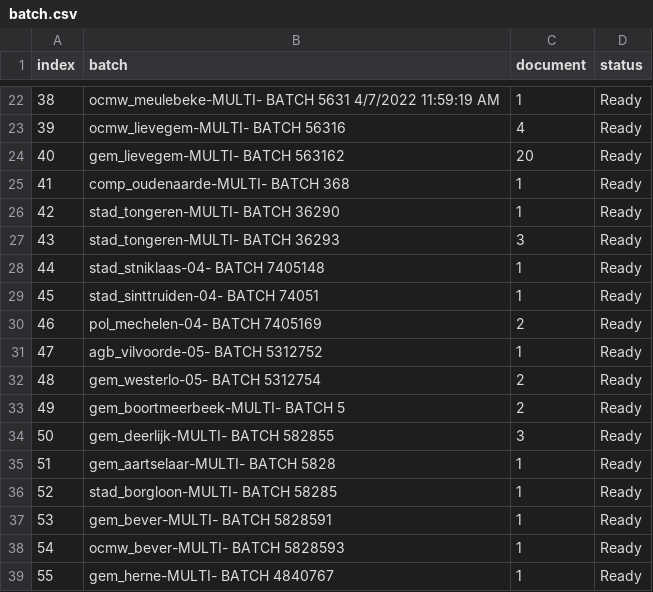
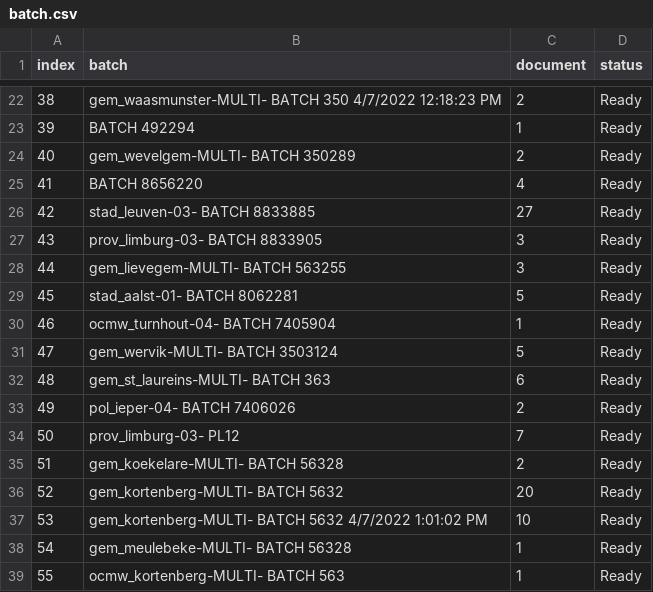
Before and after one commit to harivonyR/puppeteer-webscrap-app, a CSV file: public/assets/batch.csv, drawn as a sheet; only a part is shown, gaps mark what is left out; the diff covers the shown part only.

Commit message:
CHECK get data multi request

```diff
--- a/public/assets/batch.csv
+++ b/public/assets/batch.csv
@@ -22,18 +22,18 @@ index,batch,document,status
-38,ocmw_meulebeke-MULTI- BATCH 5631 4/7/2022 11:59:19 AM,1,Ready
-39,ocmw_lievegem-MULTI- BATCH 56316,4,Ready
-40,gem_lievegem-MULTI- BATCH 563162,20,Ready
-41,comp_oudenaarde-MULTI- BATCH 368,1,Ready
-42,stad_tongeren-MULTI- BATCH 36290,1,Ready
-43,stad_tongeren-MULTI- BATCH 36293,3,Ready
-44,stad_stniklaas-04- BATCH 7405148,1,Ready
-45,stad_sinttruiden-04- BATCH 74051,1,Ready
-46,pol_mechelen-04- BATCH 7405169,2,Ready
-47,agb_vilvoorde-05- BATCH 5312752,1,Ready
-48,gem_westerlo-05- BATCH 5312754,2,Ready
-49,gem_boortmeerbeek-MULTI- BATCH 5,2,Ready
-50,gem_deerlijk-MULTI- BATCH 582855,3,Ready
-51,gem_aartselaar-MULTI- BATCH 5828,1,Ready
-52,stad_borgloon-MULTI- BATCH 58285,1,Ready
-53,gem_bever-MULTI- BATCH 5828591,1,Ready
-54,ocmw_bever-MULTI- BATCH 5828593,1,Ready
-55,gem_herne-MULTI- BATCH 4840767,1,Ready
+38,gem_waasmunster-MULTI- BATCH 350 4/7/2022 12:18:23 PM,2,Ready
+39,BATCH 492294,1,Ready
+40,gem_wevelgem-MULTI- BATCH 350289,2,Ready
+41,BATCH 8656220,4,Ready
+42,stad_leuven-03- BATCH 8833885,27,Ready
+43,prov_limburg-03- BATCH 8833905,3,Ready
+44,gem_lievegem-MULTI- BATCH 563255,3,Ready
+45,stad_aalst-01- BATCH 8062281,5,Ready
+46,ocmw_turnhout-04- BATCH 7405904,1,Ready
+47,gem_wervik-MULTI- BATCH 3503124,5,Ready
+48,gem_st_laureins-MULTI- BATCH 363,6,Ready
+49,pol_ieper-04- BATCH 7406026,2,Ready
+50,prov_limburg-03- PL12,7,Ready
+51,gem_koekelare-MULTI- BATCH 56328,2,Ready
+52,gem_kortenberg-MULTI- BATCH 5632,20,Ready
+53,gem_kortenberg-MULTI- BATCH 5632 4/7/2022 1:01:02 PM,10,Ready
+54,gem_meulebeke-MULTI- BATCH 56328,1,Ready
+55,ocmw_kortenberg-MULTI- BATCH 563,1,Ready
```
Also changed, not shown: 6 added rows, 6 removed rows and 96 edited cells elsewhere in this file, 6 other files.
